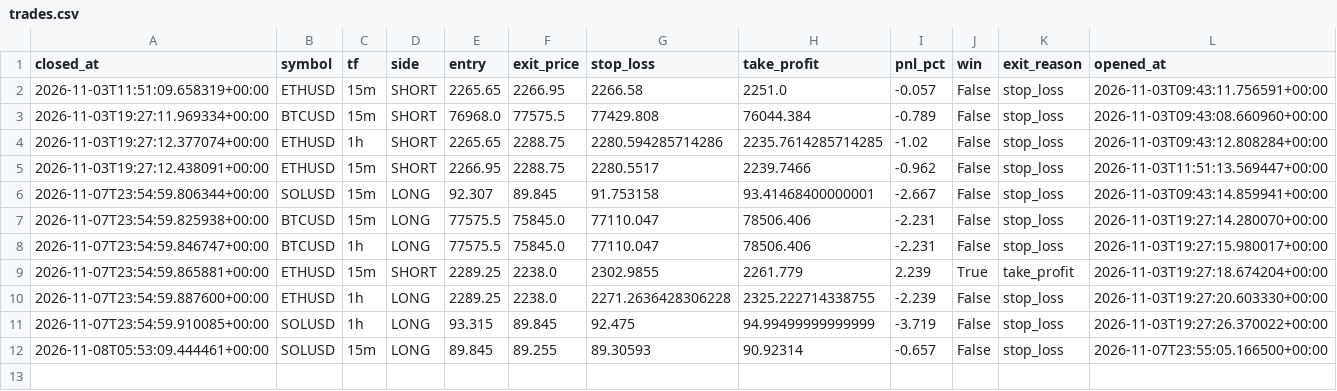
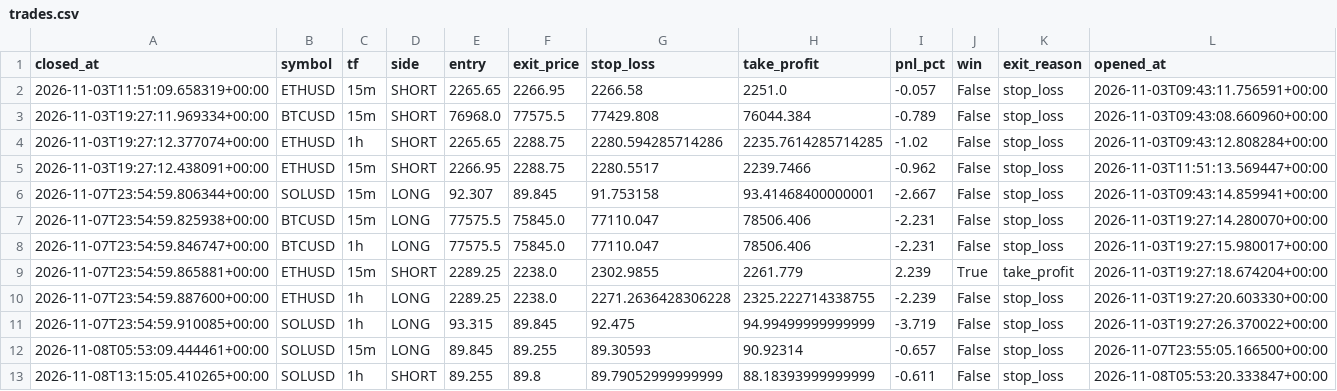
Before and after one commit to prabeensahu123-ui/leverage-rebooted, a CSV file: algo_bot/trades.csv, drawn as a sheet.

```diff
--- a/algo_bot/trades.csv
+++ b/algo_bot/trades.csv
@@ -12 +12,2 @@ closed_at,symbol,tf,side,entry,exit_price,stop_loss,take_profit,pnl_pct,win,exit
 2026-11-08T05:53:09.444461+00:00,SOLUSD,15m,LONG,89.845,89.255,89.30593,90.92314,-0.657,False,stop_loss,2026-11-07T23:55:05.166500+00:00
+2026-11-08T13:15:05.410265+00:00,SOLUSD,1h,SHORT,89.255,89.8,89.79052999999999,88.18393999999999,-0.611,False,stop_loss,2026-11-08T05:53:20.333847+00:00
```
Also changed, not shown: 1 other file.
